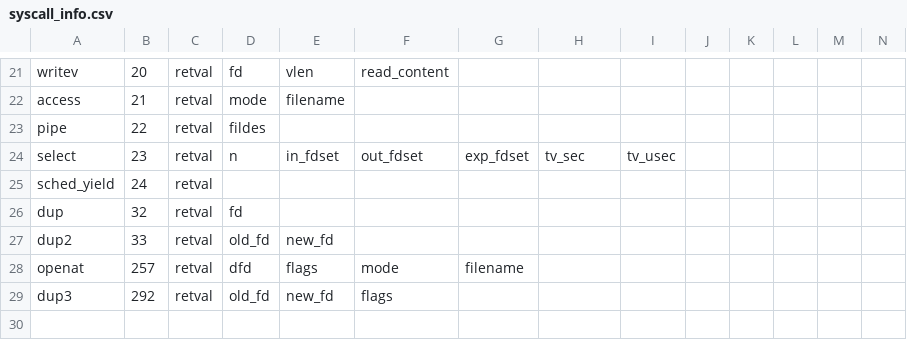
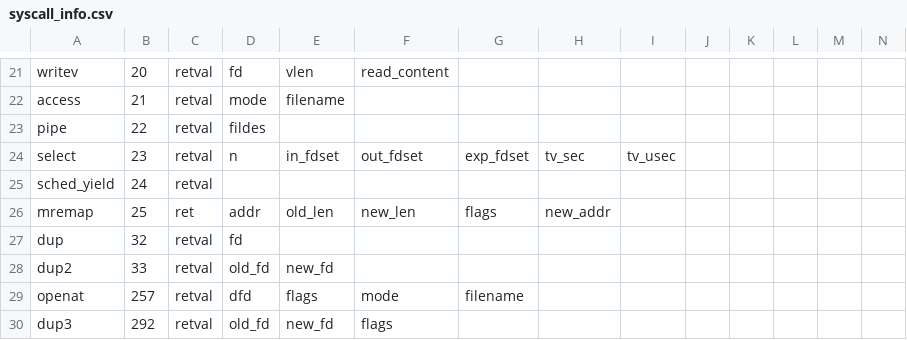
Before and after one commit to naru3-99/sclda, a CSV file: syscall_info.csv, drawn as a sheet; only a part is shown, gaps mark what is left out.

Commit message:
25: mremapの改造

```diff
--- a/syscall_info.csv
+++ b/syscall_info.csv
@@ -25,2 +25,3 @@ select,23,retval,n,in_fdset,out_fdset,exp_fdset,tv_sec,tv_usec
 sched_yield,24,retval
+mremap,25,ret,addr,old_len,new_len,flags,new_addr
 dup,32,retval,fd,,,,,,,,,,
```
Also changed, not shown: 1 other file.
